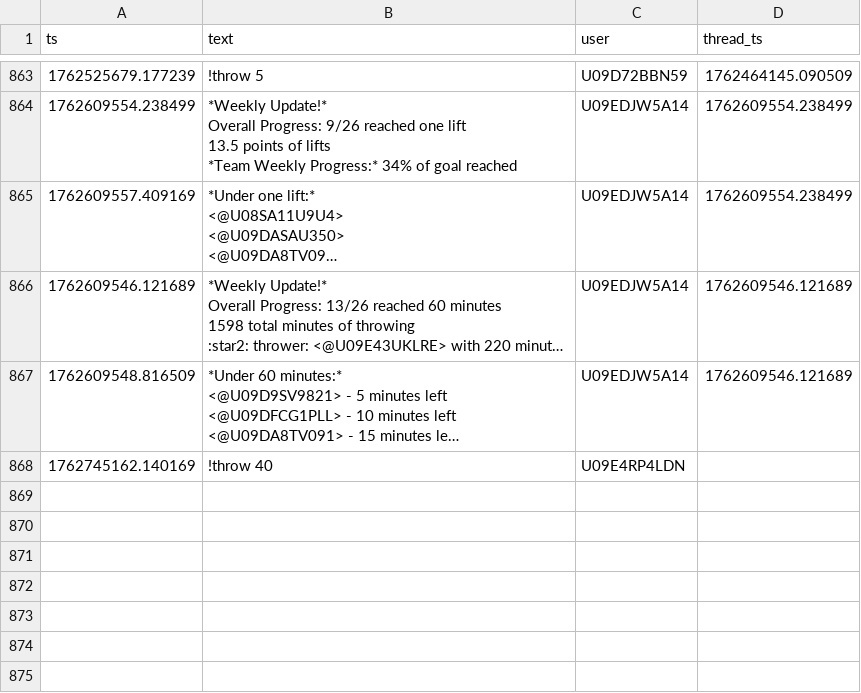
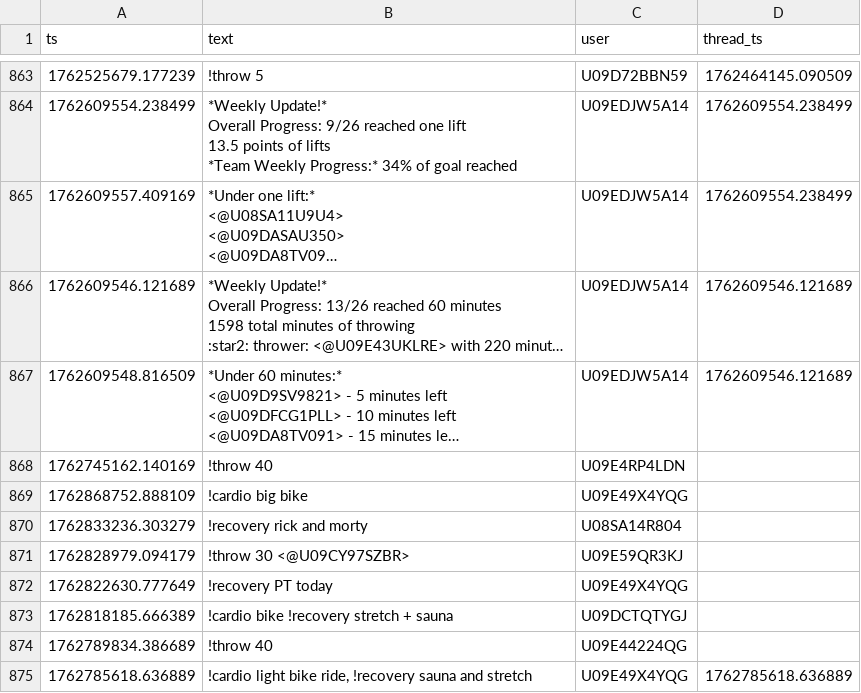
Before and after one commit to MGreenberg58/slackbot-main, a CSV file: messages.csv, drawn as a sheet; only a part is shown, gaps mark what is left out; long unchanged cells end in …; the diff covers the shown part only; the diff names each change by its address in the sheet, - before the commit and + after, or states it on an @@ line.

```diff
--- a/messages.csv
+++ b/messages.csv
+row 869: 1762868752.888109 | !cardio big bike | U09E49X4YQG
+row 870: 1762833236.303279 | !recovery rick and morty | U08SA14R804
+row 871: 1762828979.094179 | !throw 30 <@U09CY97SZBR> | U09E59QR3KJ
+row 872: 1762822630.777649 | !recovery PT today | U09E49X4YQG
+row 873: 1762818185.666389 | !cardio bike !recovery stretch + sauna | U09DCTQTYGJ
+row 874: 1762789834.386689 | !throw 40 | U09E44224QG
+row 875: 1762785618.636889 | !cardio light bike ride, !recovery sauna and stretch | U09E49X4YQG | 1762785618.636889
```
Also changed, not shown: 6 added rows elsewhere in this file.
